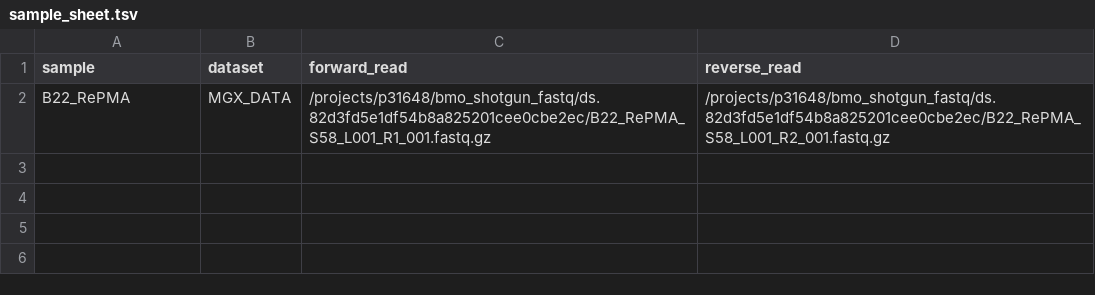
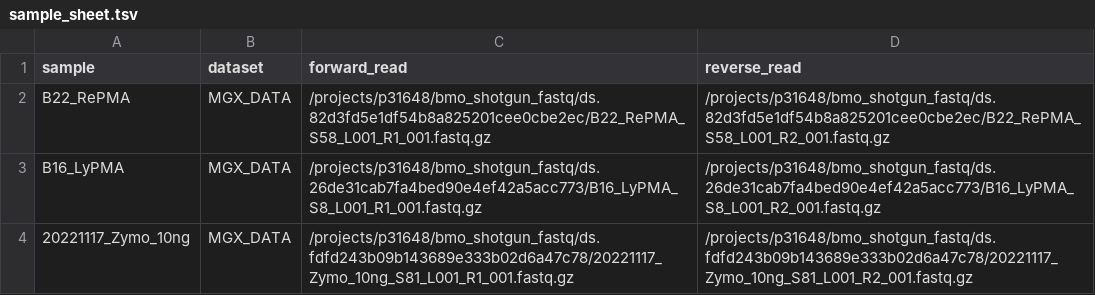
Before and after one commit to jtsumner/mlm, a TSV file: config/sample_sheet.tsv, drawn as a sheet.

```diff
--- a/config/sample_sheet.tsv
+++ b/config/sample_sheet.tsv
@@ -2 +2,3 @@ sample	dataset	forward_read	reverse_read
 B22_RePMA	MGX_DATA	/projects/p31648/bmo_shotgun_fastq/ds.82d3fd5e1df54b8a825201cee0cbe2ec/B22_RePMA_S58_L001_R1_001.fastq.gz	/projects/p31648/bmo_shotgun_fastq/ds.82d3fd5e1df54b8a825201cee0cbe2ec/B22_RePMA_S58_L001_R2_001.fastq.gz
+B16_LyPMA	MGX_DATA	/projects/p31648/bmo_shotgun_fastq/ds.26de31cab7fa4bed90e4ef42a5acc773/B16_LyPMA_S8_L001_R1_001.fastq.gz	/projects/p31648/bmo_shotgun_fastq/ds.26de31cab7fa4bed90e4ef42a5acc773/B16_LyPMA_S8_L001_R2_001.fastq.gz
+20221117_Zymo_10ng	MGX_DATA	/projects/p31648/bmo_shotgun_fastq/ds.fdfd243b09b143689e333b02d6a47c78/20221117_Zymo_10ng_S81_L001_R1_001.fastq.gz	/projects/p31648/bmo_shotgun_fastq/ds.fdfd243b09b143689e333b02d6a47c78/20221117_Zymo_10ng_S81_L001_R2_001.fastq.gz
```
Also changed, not shown: 6 other files.
